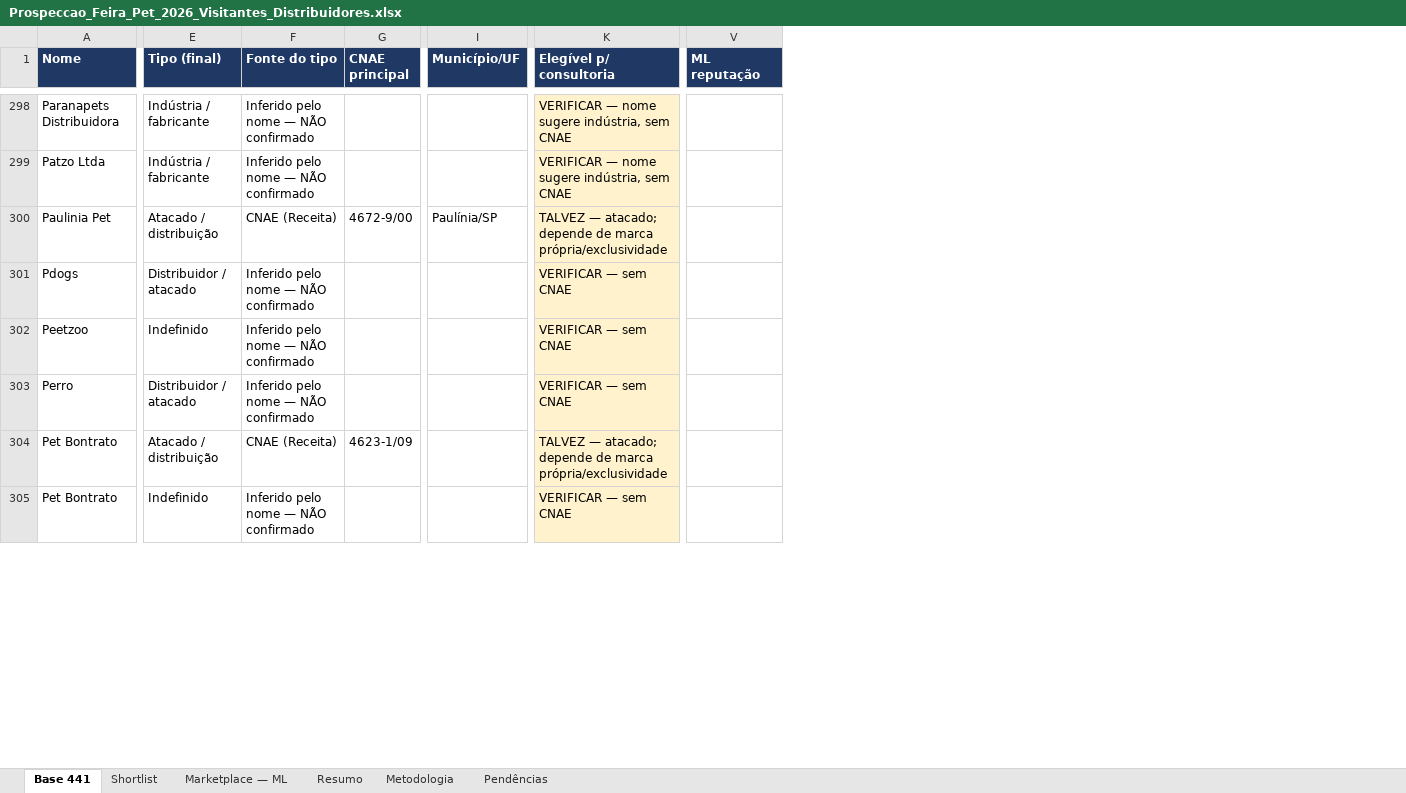
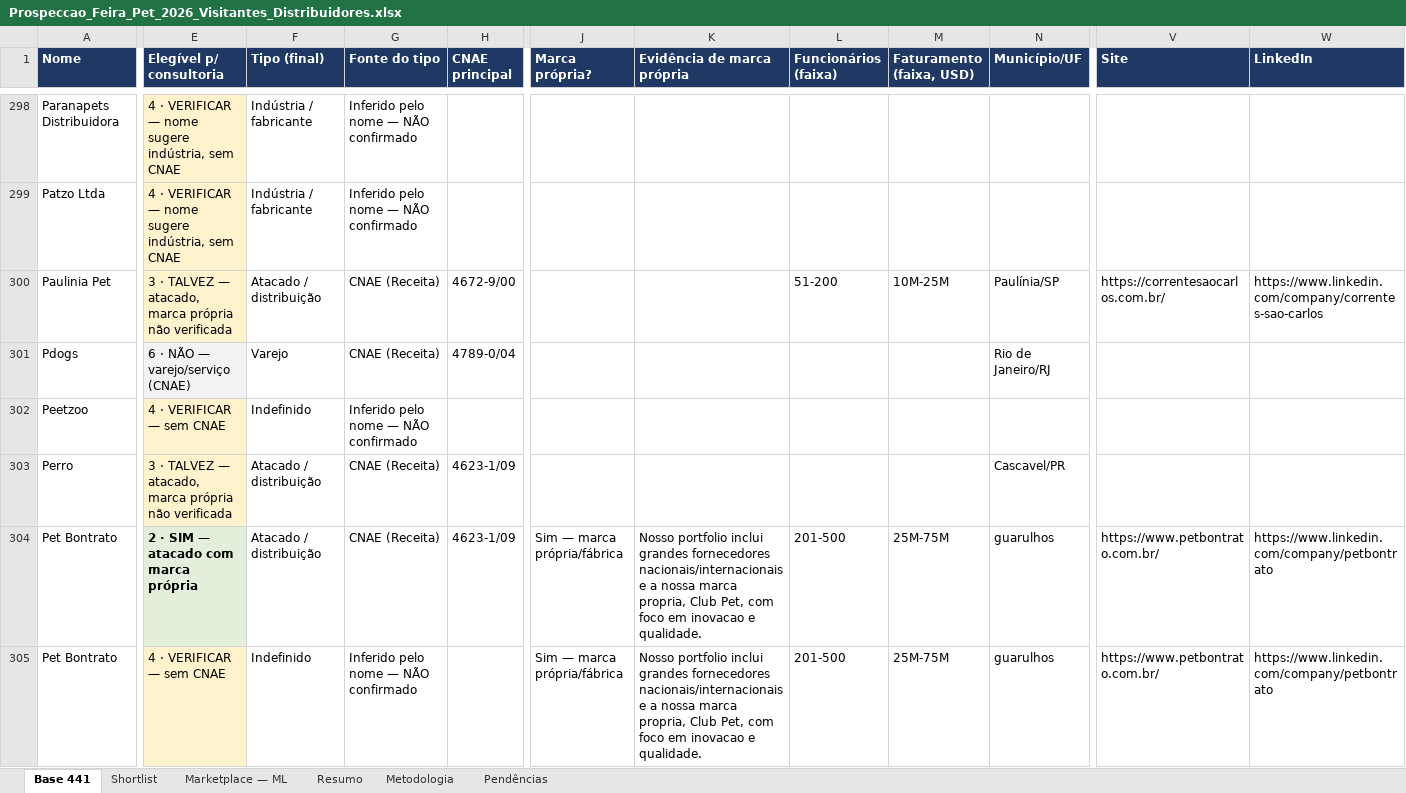
Before and after one commit to bkerber018/claude, an Excel workbook: Prospeccao_Feira_Pet_2026_Visitantes_Distribuidores.xlsx, sheet Base 441, drawn as a sheet; only a part is shown, gaps mark what is left out; values as stored, in another font and other column widths than the file's, no borders; removed rows and columns are numbered as before the commit, all else as after; the diff covers the shown part only; the diff names each change by its address in the sheet, - before the commit and + after, or states it on an @@ line.

```diff
--- a/Prospeccao_Feira_Pet_2026_Visitantes_Distribuidores.xlsx (sheet Base 441)
+++ b/Prospeccao_Feira_Pet_2026_Visitantes_Distribuidores.xlsx (sheet Base 441)
+column E (Elegível p/ consultoria), rows 298-305: 4 · VERIFICAR — nome sugere indústria, sem CNAE | 4 · VERIFICAR — nome sugere indústria, sem CNAE | 3 · TALVEZ — atacado, marca própria não verificada | 6 · NÃO — varejo/serviço (CNAE) | 4 · VERIFICAR — sem CNAE | 3 · TALVEZ — atacado, marca própria não verificada | 2 · SIM — atacado com marca própria | 4 · VERIFICAR — sem CNAE
+column J (Marca própria?), rows 304-305: Sim — marca própria/fábrica | Sim — marca própria/fábrica
+column K (Evidência de marca própria), rows 304-305: Nosso portfolio inclui grandes fornecedores nacionais/internacionais e a nossa marca propria, Club Pet, com foco em inovacao e qualidade. | Nosso portfolio inclui grandes fornecedores nacionais/internacionais e a nossa marca propria, Club Pet, com foco em inovacao e qualidade.
+column L (Funcionários (faixa)), rows 300-305: 51-200 |  |  |  | 201-500 | 201-500
+column M (Faturamento (faixa, USD)), rows 300-305: 10M-25M |  |  |  | 25M-75M | 25M-75M
-column K (Elegível p/ consultoria), rows 298-305: VERIFICAR — nome sugere indústria, sem CNAE | VERIFICAR — nome sugere indústria, sem CNAE | TALVEZ — atacado; depende de marca própria/exclusividade | VERIFICAR — sem CNAE | VERIFICAR — sem CNAE | VERIFICAR — sem CNAE | TALVEZ — atacado; depende de marca própria/exclusividade | VERIFICAR — sem CNAE
+column V (Site), rows 300-305: https://correntesaocarlos.com.br/ |  |  |  | https://www.petbontrato.com.br/ | https://www.petbontrato.com.br/
+column W (LinkedIn), rows 300-305: https://www.linkedin.com/company/correntes-sao-carlos |  |  |  | https://www.linkedin.com/company/petbontrato | https://www.linkedin.com/company/petbontrato
-column V (ML reputação), empty
-F301 (Tipo (final)): Distribuidor / atacado
+F301 (Tipo (final)): Varejo
-G301 (Fonte do tipo): Inferido pelo nome — NÃO confirmado
+G301 (Fonte do tipo): CNAE (Receita)
-H301 (CNAE principal): (empty)
+H301 (CNAE principal): 4789-0/04
-N301 (Município/UF): (empty)
+N301 (Município/UF): Rio de Janeiro/RJ
-F303 (Tipo (final)): Distribuidor / atacado
+F303 (Tipo (final)): Atacado / distribuição
-G303 (Fonte do tipo): Inferido pelo nome — NÃO confirmado
+G303 (Fonte do tipo): CNAE (Receita)
-H303 (CNAE principal): (empty)
+H303 (CNAE principal): 4623-1/09
-N303 (Município/UF): (empty)
+N303 (Município/UF): Cascavel/PR
-N304:N305 (Município/UF): (empty)
+N304:N305 (Município/UF): guarulhos
```
Also changed, not shown: 269 edited cells elsewhere in this sheet, sheet Shortlist, sheet Resumo.
